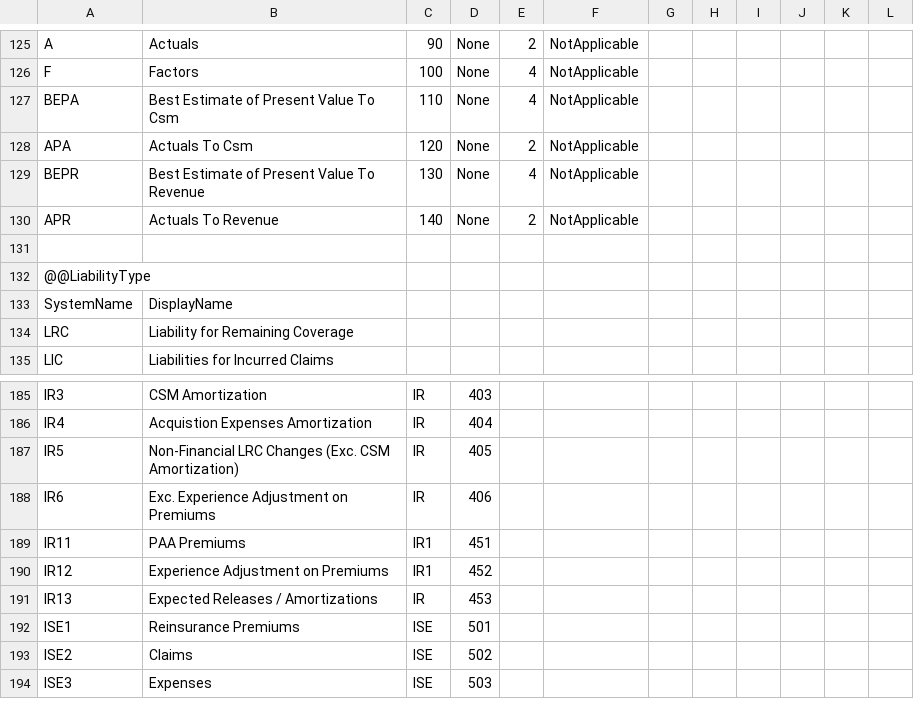
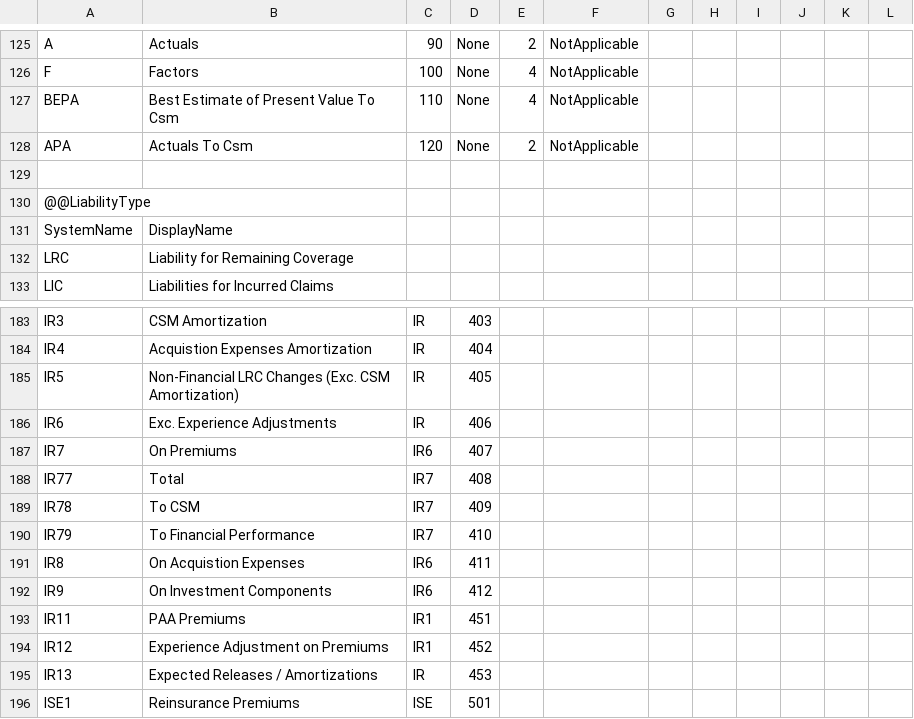
Before and after one commit to Systemorph/IFRS17CalculationEngine, a CSV file: ifrs17-template/Files/Dimensions.csv, drawn as a sheet; only a part is shown, gaps mark what is left out; the shorter side is filled out with more unchanged rows.

```diff
--- a/ifrs17-template/Files/Dimensions.csv
+++ b/ifrs17-template/Files/Dimensions.csv
@@ -128,4 +128,2 @@ BEPA,Best Estimate of Present Value To Csm,110,None,4,NotApplicable,,,,,,
 APA,Actuals To Csm,120,None,2,NotApplicable,,,,,,
-BEPR,Best Estimate of Present Value To Revenue,130,None,4,NotApplicable,,,,,,
-APR,Actuals To Revenue,140,None,2,NotApplicable,,,,,,
 ,,,,,,,,,,,
@@ -187,3 +185,9 @@ IR4,Acquistion Expenses Amortization,IR,404,,,,,,,,
 IR5,Non-Financial LRC Changes (Exc. CSM Amortization),IR,405,,,,,,,,
-IR6,Exc. Experience Adjustment on Premiums,IR,406,,,,,,,,
+IR6,Exc. Experience Adjustments,IR,406,,,,,,,,
+IR7,On Premiums,IR6,407,,,,,,,,
+IR77,Total,IR7,408,,,,,,,,
+IR78,To CSM,IR7,409,,,,,,,,
+IR79,To Financial Performance,IR7,410,,,,,,,,
+IR8,On Acquistion Expenses,IR6,411,,,,,,,,
+IR9,On Investment Components,IR6,412,,,,,,,,
 IR11,PAA Premiums,IR1,451,,,,,,,,
```
Also changed, not shown: 2 other files.
